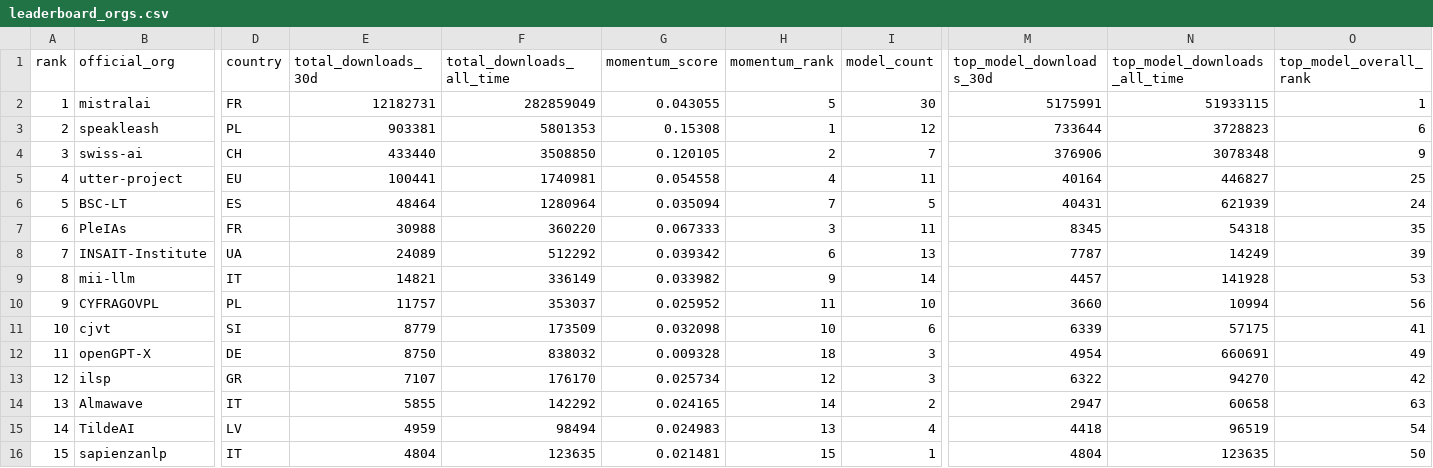
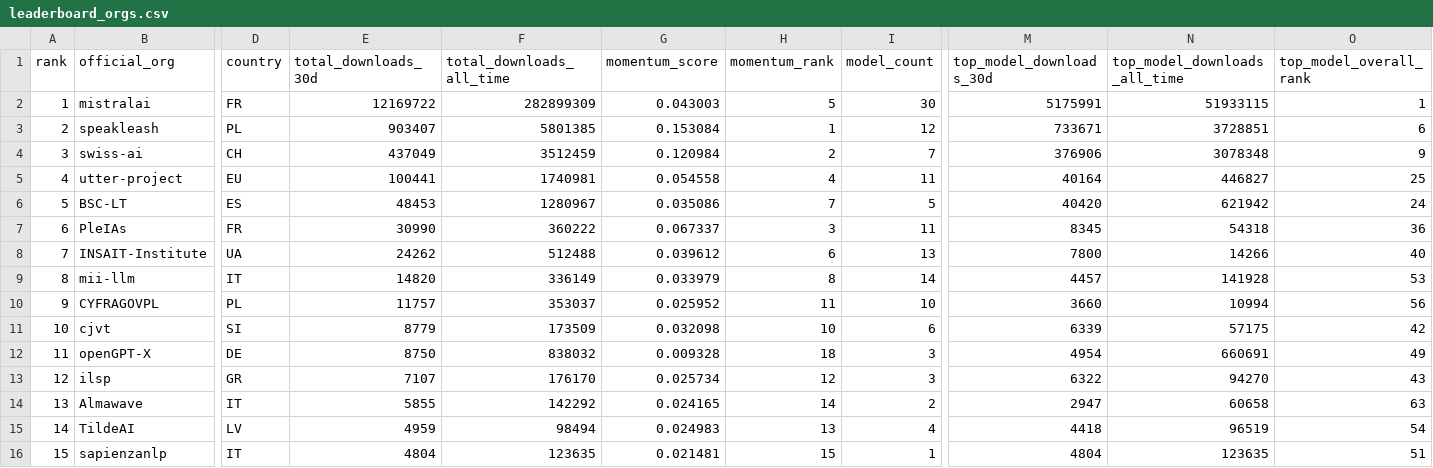
Before and after one commit to djstrong/European-LLM-download-leaderboard, a CSV file: output/leaderboard_orgs.csv, drawn as a sheet; only a part is shown, gaps mark what is left out; the diff covers the shown part only; the diff names each change by its address in the sheet, - before the commit and + after, or states it on an @@ line.

```diff
--- a/output/leaderboard_orgs.csv
+++ b/output/leaderboard_orgs.csv
-E2 (total_downloads_30d): 12182731
+E2 (total_downloads_30d): 12169722
-F2 (total_downloads_all_time): 282859049
+F2 (total_downloads_all_time): 282899309
-G2 (momentum_score): 0.043055
+G2 (momentum_score): 0.043003
-E3 (total_downloads_30d): 903381
+E3 (total_downloads_30d): 903407
-F3 (total_downloads_all_time): 5801353
+F3 (total_downloads_all_time): 5801385
-G3 (momentum_score): 0.15308
+G3 (momentum_score): 0.153084
-M3 (top_model_downloads_30d): 733644
+M3 (top_model_downloads_30d): 733671
-N3 (top_model_downloads_all_time): 3728823
+N3 (top_model_downloads_all_time): 3728851
-E4 (total_downloads_30d): 433440
+E4 (total_downloads_30d): 437049
-F4 (total_downloads_all_time): 3508850
+F4 (total_downloads_all_time): 3512459
-G4 (momentum_score): 0.120105
+G4 (momentum_score): 0.120984
-E6 (total_downloads_30d): 48464
+E6 (total_downloads_30d): 48453
-F6 (total_downloads_all_time): 1280964
+F6 (total_downloads_all_time): 1280967
-G6 (momentum_score): 0.035094
+G6 (momentum_score): 0.035086
-M6 (top_model_downloads_30d): 40431
+M6 (top_model_downloads_30d): 40420
-N6 (top_model_downloads_all_time): 621939
+N6 (top_model_downloads_all_time): 621942
-E7 (total_downloads_30d): 30988
+E7 (total_downloads_30d): 30990
-F7 (total_downloads_all_time): 360220
+F7 (total_downloads_all_time): 360222
-G7 (momentum_score): 0.067333
+G7 (momentum_score): 0.067337
-O7 (top_model_overall_rank): 35
+O7 (top_model_overall_rank): 36
-E8 (total_downloads_30d): 24089
+E8 (total_downloads_30d): 24262
-F8 (total_downloads_all_time): 512292
+F8 (total_downloads_all_time): 512488
-G8 (momentum_score): 0.039342
+G8 (momentum_score): 0.039612
-M8 (top_model_downloads_30d): 7787
+M8 (top_model_downloads_30d): 7800
-N8 (top_model_downloads_all_time): 14249
+N8 (top_model_downloads_all_time): 14266
-O8 (top_model_overall_rank): 39
+O8 (top_model_overall_rank): 40
-E9 (total_downloads_30d): 14821
+E9 (total_downloads_30d): 14820
-G9 (momentum_score): 0.033982
+G9 (momentum_score): 0.033979
-H9 (momentum_rank): 9
+H9 (momentum_rank): 8
-O11 (top_model_overall_rank): 41
+O11 (top_model_overall_rank): 42
-O13 (top_model_overall_rank): 42
+O13 (top_model_overall_rank): 43
-O16 (top_model_overall_rank): 50
+O16 (top_model_overall_rank): 51
```
Also changed, not shown: 51 edited cells elsewhere in this file, output/leaderboard.csv, 8 other files.
